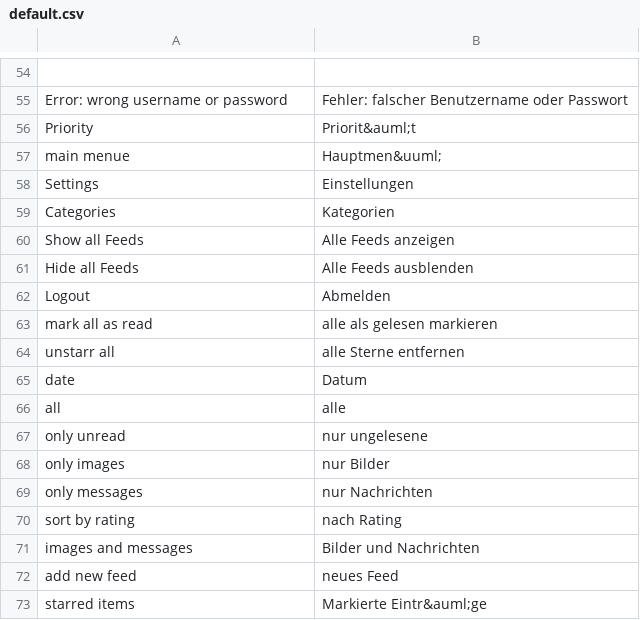
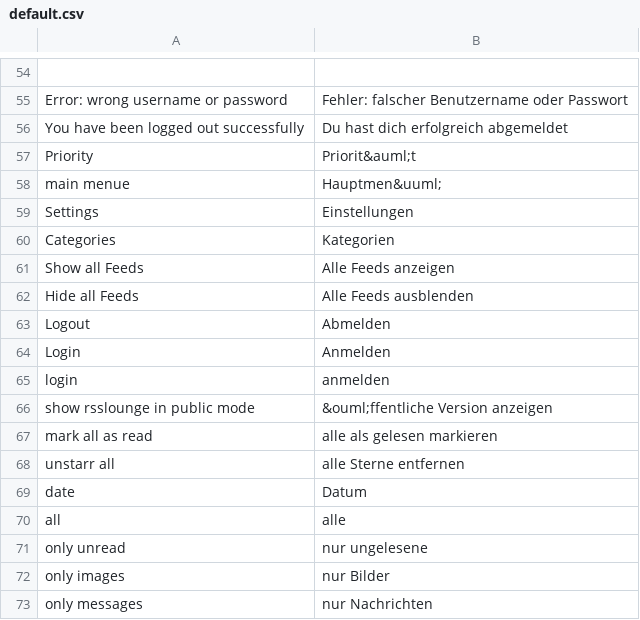
Before and after one commit to google-code-export/rsslounge, a CSV file: application/locale/de/default.csv, drawn as a sheet; only a part is shown, gaps mark what is left out; the shorter side is filled out with more unchanged rows; the diff names each change by its address in the sheet, - before the commit and + after, or states it on an @@ line.

Commit message:
New public mode for guest. rsslounge shows all items also for non authenticated users and allows any non editing action.

```diff
--- a/application/locale/de/default.csv
+++ b/application/locale/de/default.csv
+row 56: You have been logged out successfully | Du hast dich erfolgreich abgemeldet
+row 64: Login | Anmelden
+row 65: login | anmelden
+row 66: show rsslounge in public mode | &ouml;ffentliche Version anzeigen
```
Also changed, not shown: 13 other files.
